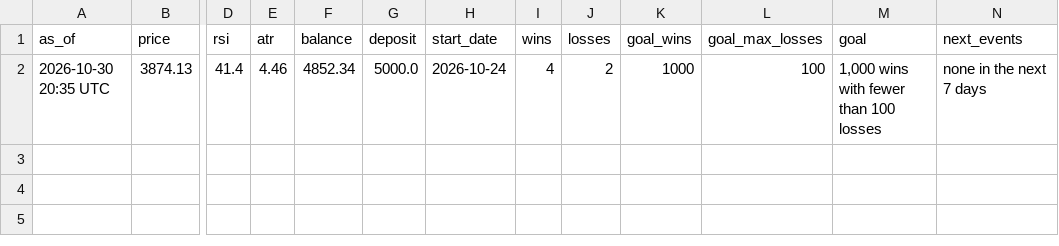
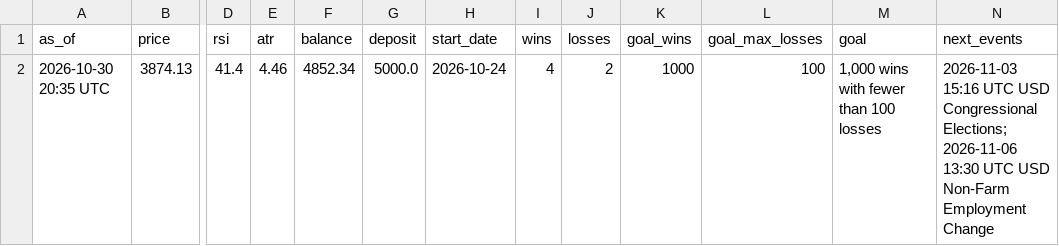
Before and after one commit to debtsolverscanada-lgtm/trading-results, a CSV file: data/gold_asia5_status.csv, drawn as a sheet; only a part is shown, gaps mark what is left out; the diff names each change by its address in the sheet, - before the commit and + after, or states it on an @@ line.

```diff
--- a/data/gold_asia5_status.csv
+++ b/data/gold_asia5_status.csv
-N2 (next_events): none in the next 7 days
+N2 (next_events): 2026-11-03 15:16 UTC USD Congressional Elections; 2026-11-06 13:30 UTC USD Non-Farm Employment Change
```
Also changed, not shown: data/gold_asia_status.csv, data/gold_dip_status.csv, 3 other files.
